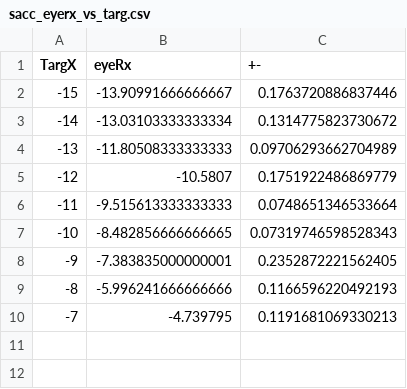
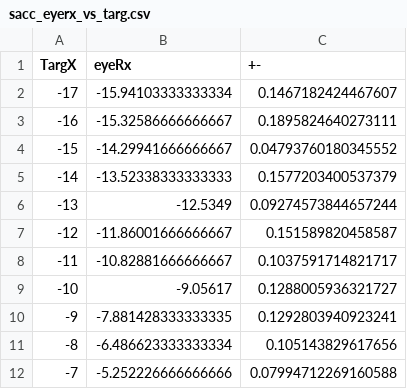
Before and after one commit to ABRG-Models/OMM_NeuroMuscular, a CSV file: batch_scripts/expt_sacc_vs_targetpos/results/sacc_eyerx_vs_targ.csv, drawn as a sheet.

Commit message:
Current results for TModel0

```diff
--- a/batch_scripts/expt_sacc_vs_targetpos/results/sacc_eyerx_vs_targ.csv
+++ b/batch_scripts/expt_sacc_vs_targetpos/results/sacc_eyerx_vs_targ.csv
@@ -1,10 +1,12 @@
 TargX,eyeRx,+-
--15,-13.90991666666667,0.1763720886837446
--14,-13.03103333333334,0.1314775823730672
--13,-11.80508333333333,0.09706293662704989
--12,-10.5807,0.1751922486869779
--11,-9.515613333333333,0.0748651346533664
--10,-8.482856666666665,0.07319746598528343
--9,-7.383835000000001,0.2352872221562405
--8,-5.996241666666666,0.1166596220492193
--7,-4.739795,0.1191681069330213
+-17,-15.94103333333334,0.1467182424467607
+-16,-15.32586666666667,0.1895824640273111
+-15,-14.29941666666667,0.04793760180345552
+-14,-13.52338333333333,0.1577203400537379
+-13,-12.5349,0.09274573844657244
+-12,-11.86001666666667,0.151589820458587
+-11,-10.82881666666667,0.1037591714821717
+-10,-9.05617,0.1288005936321727
+-9,-7.881428333333335,0.1292803940923241
+-8,-6.486623333333334,0.105143829617656
+-7,-5.252226666666666,0.07994712269160588
```
Also changed, not shown: batch_scripts/expt_sacc_vs_targetpos/results/sacc_lat_vs_targ.csv, 10 other files.
